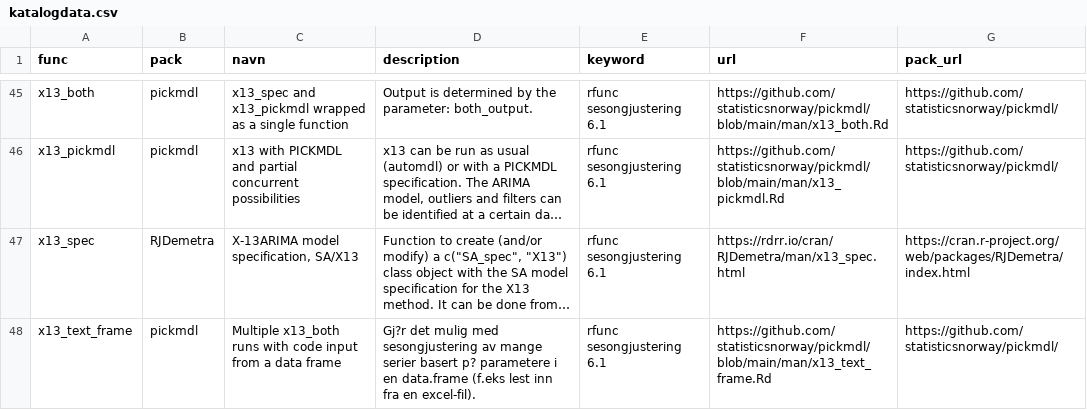
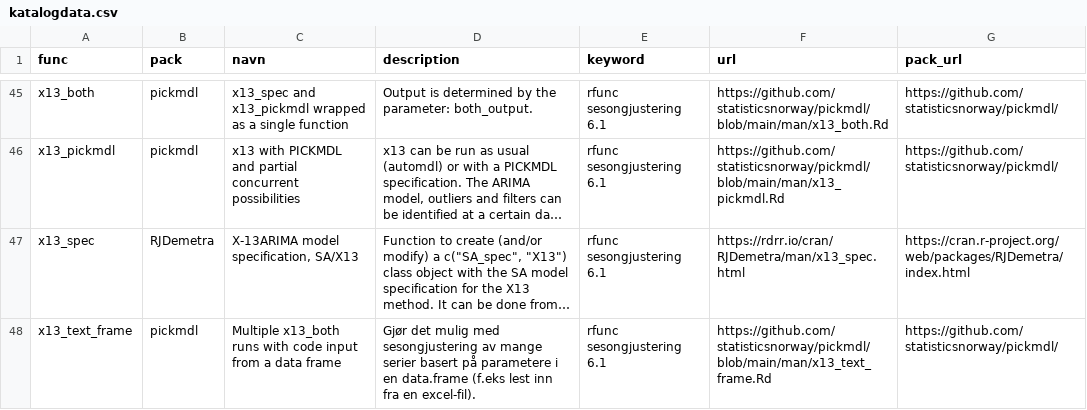
Before and after one commit to statisticsnorway/ssb-metodebiblioteket, a CSV file: data/katalogdata.csv, drawn as a sheet; only a part is shown, gaps mark what is left out; long unchanged cells end in …; the diff covers the shown part only; the diff names each change by its address in the sheet, - before the commit and + after, or states it on an @@ line.

Commit message:
Fix for Norwegian letters.

```diff
--- a/data/katalogdata.csv
+++ b/data/katalogdata.csv
-D48 (description): Gj?r det mulig med sesongjustering av mange serier basert p? parametere i…
+D48 (description): Gjør det mulig med sesongjustering av mange serier basert på parametere i…
```
Also changed, not shown: 19 moved rows and 1 edited cell elsewhere in this file.
